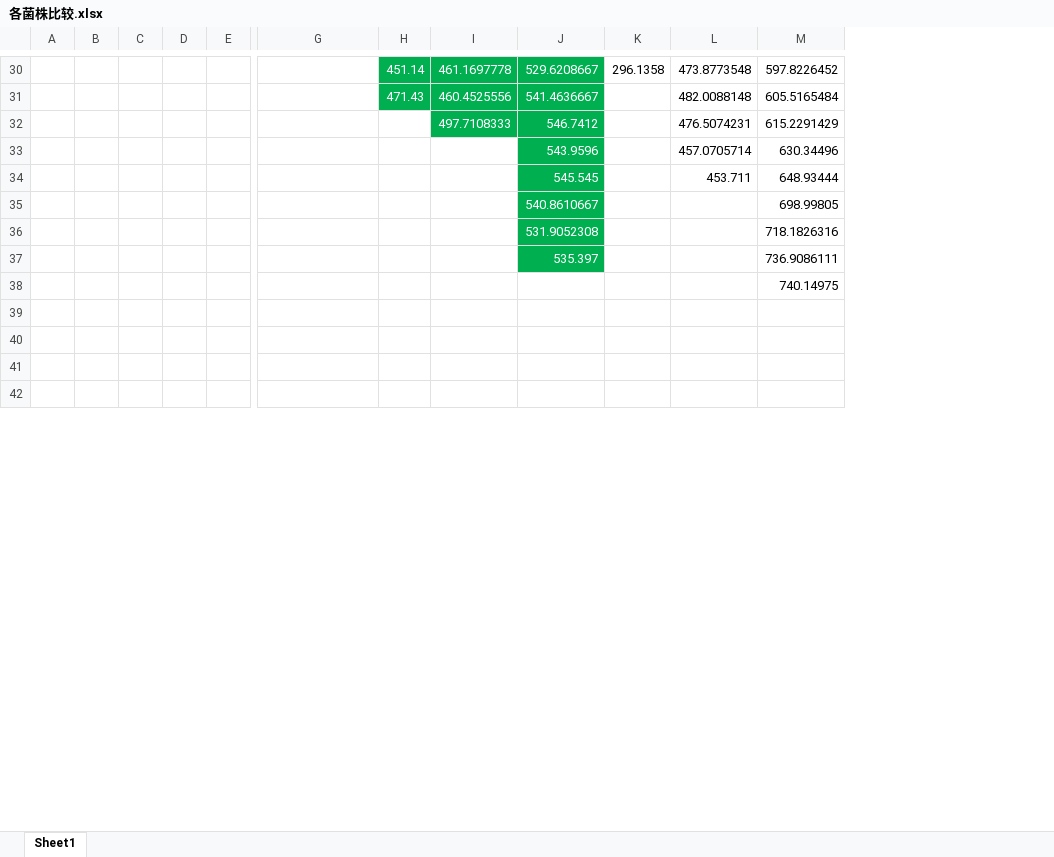
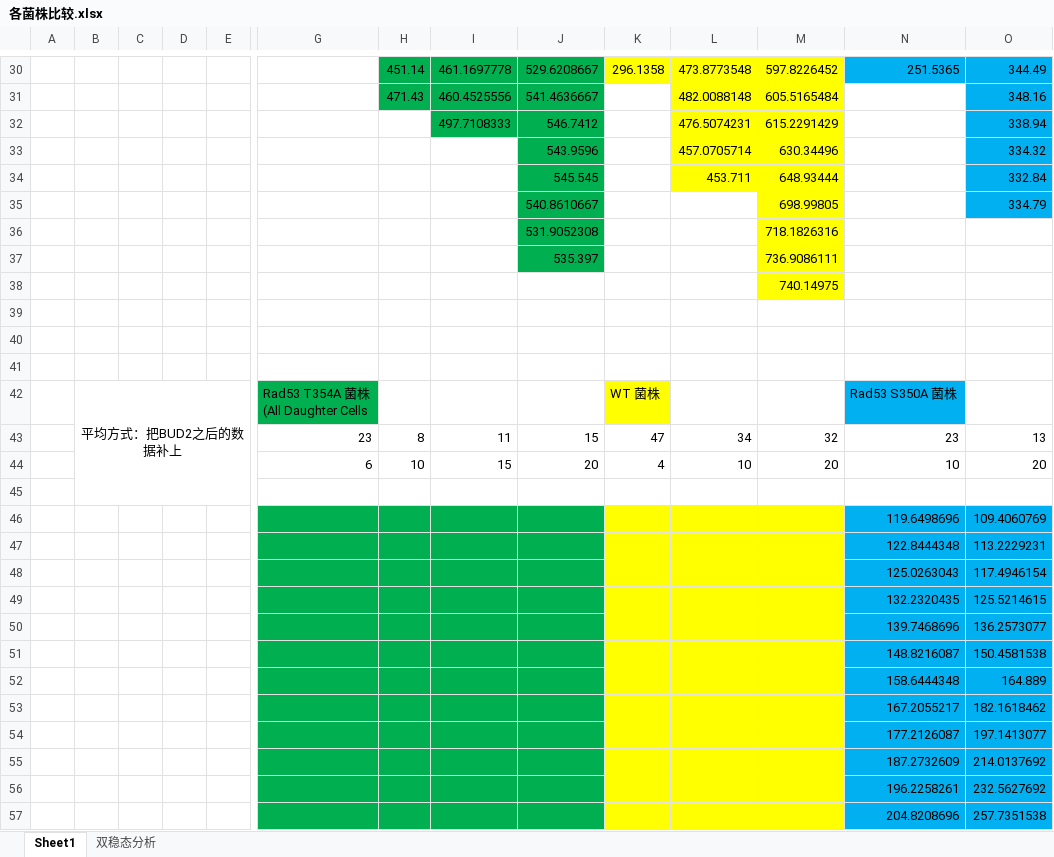
Before and after one commit to shadowyell/dna-damage-code, an Excel workbook: 各菌株比较.xlsx, sheet Sheet1, drawn as a sheet; only a part is shown, gaps mark what is left out; values as stored, in another font and other column widths than the file's, no borders; charts and pictures and conditional formats not drawn; rows hold the shown columns only; ↵ is a line break in a cell; the diff covers the shown part only; the diff names each change by its address in the sheet, - before the commit and + after, or states it on an @@ line.

```diff
--- a/各菌株比较.xlsx (sheet Sheet1)
+++ b/各菌株比较.xlsx (sheet Sheet1)
+sheet tab: 双稳态分析
+column N, rows 30-42: 251.5365 |  |  |  |  |  |  |  |  |  |  |  | Rad53 S350A 菌株
+column O, rows 30-35: 344.49 | 348.16 | 338.94 | 334.32 | 332.84 | 334.79
-H30:J31 text colour: #FFFFFF
+H30:J31 text colour: black
-K30:M30 fill: none
+K30:M30 fill: #FFFF00
-L31:M34 fill: none
+L31:M34 fill: #FFFF00
-I32:J32 text colour: #FFFFFF
+I32:J32 text colour: black
-J33:J37 text colour: #FFFFFF
+J33:J37 text colour: black
-M35:M38 fill: none
+M35:M38 fill: #FFFF00
-row 42: (empty)
+row 42:  | 平均方式：把BUD2之后的数据补上 |  |  |  | Rad53 T354A 菌株 ↵ (All Daughter Cells |  |  |  | WT 菌株 |  |  | Rad53 S350A 菌株
+B42:E45 merged
-G42 fill: none
+G42 fill: #00B050
-K42 fill: none
+K42 fill: #FFFF00
+row 43:  |  |  |  |  | 23 | 8 | 11 | 15 | 47 | 34 | 32 | 23 | 13
+row 44:  |  |  |  |  | 6 | 10 | 15 | 20 | 4 | 10 | 20 | 10 | 20
+row 45: (empty)
+row 46:  |  |  |  |  |  |  |  |  |  |  |  | 119.6498696 | 109.4060769
+row 47:  |  |  |  |  |  |  |  |  |  |  |  | 122.8444348 | 113.2229231
+row 48:  |  |  |  |  |  |  |  |  |  |  |  | 125.0263043 | 117.4946154
+row 49:  |  |  |  |  |  |  |  |  |  |  |  | 132.2320435 | 125.5214615
+row 50:  |  |  |  |  |  |  |  |  |  |  |  | 139.7468696 | 136.2573077
+row 51:  |  |  |  |  |  |  |  |  |  |  |  | 148.8216087 | 150.4581538
+row 52:  |  |  |  |  |  |  |  |  |  |  |  | 158.6444348 | 164.889
+row 53:  |  |  |  |  |  |  |  |  |  |  |  | 167.2055217 | 182.1618462
+row 54:  |  |  |  |  |  |  |  |  |  |  |  | 177.2126087 | 197.1413077
+row 55:  |  |  |  |  |  |  |  |  |  |  |  | 187.2732609 | 214.0137692
+row 56:  |  |  |  |  |  |  |  |  |  |  |  | 196.2258261 | 232.5627692
+row 57:  |  |  |  |  |  |  |  |  |  |  |  | 204.8208696 | 257.7351538
```
Also changed, not shown: 22 added rows, 3 removed rows, 13 edited cells, cell formats and merged cells elsewhere in this sheet, charts or pictures, Rad53 S350A菌株.xlsx, 显微镜结果处理模板.xlsx, 4 other files.
